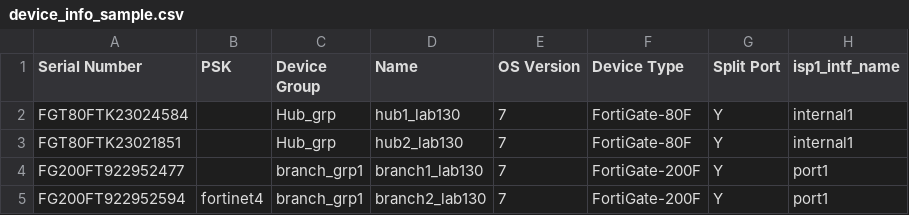
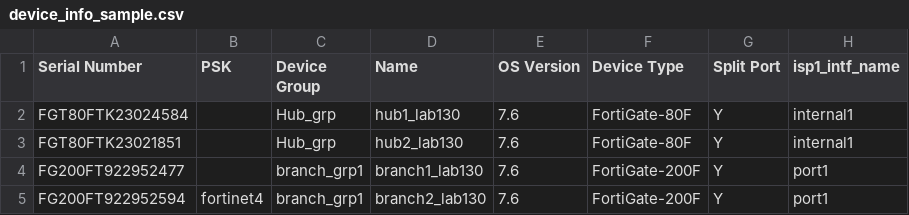
Before and after one commit to fortiengage/sdwan, a CSV file: dualhub-primary-secondary/device_info_sample.csv, drawn as a sheet; only a part is shown; the diff names each change by its address in the sheet, - before the commit and + after, or states it on an @@ line.

Commit message:
Update device_info_sample.csv

```diff
--- a/dualhub-primary-secondary/device_info_sample.csv
+++ b/dualhub-primary-secondary/device_info_sample.csv
-E2:E5 (OS Version): 7
+E2:E5 (OS Version): 7.6
```
